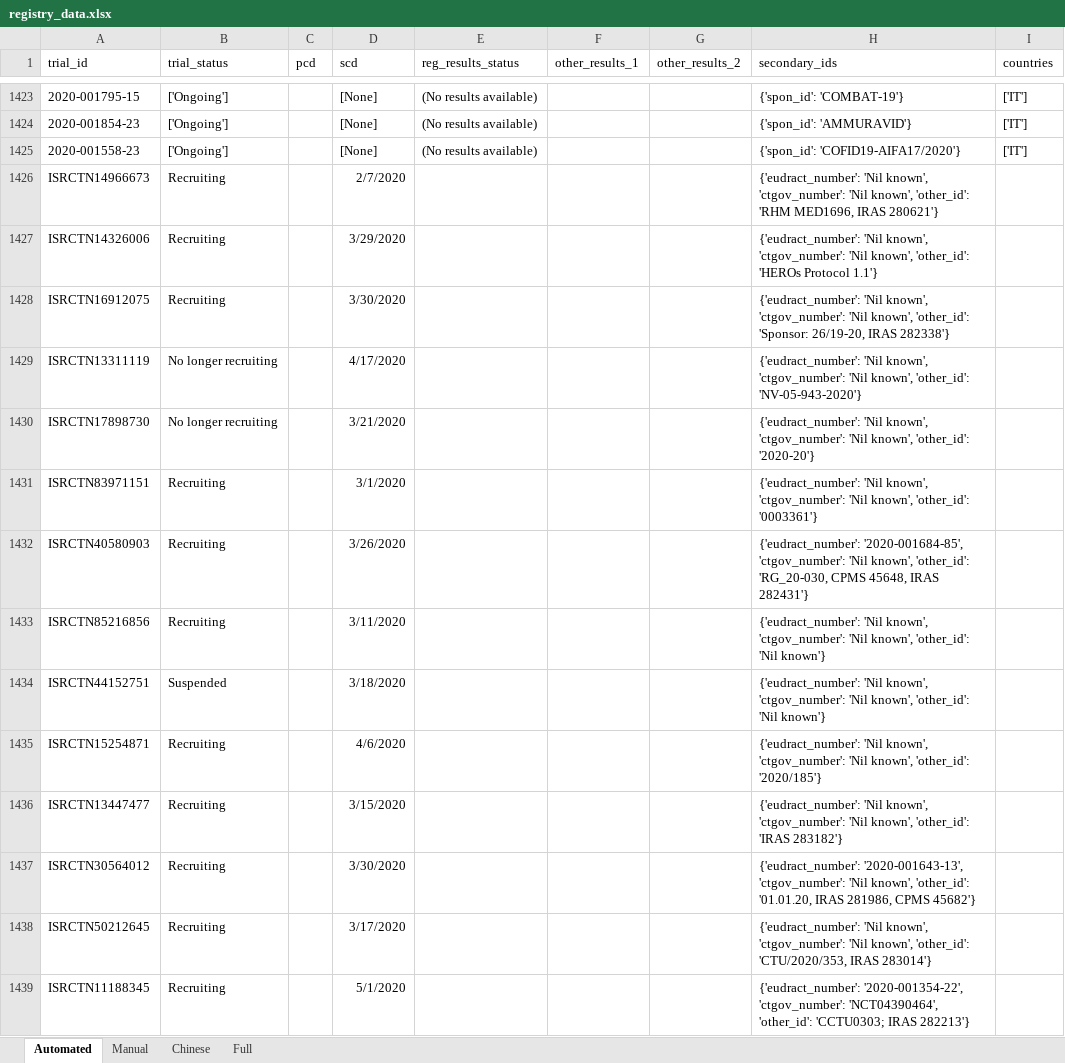
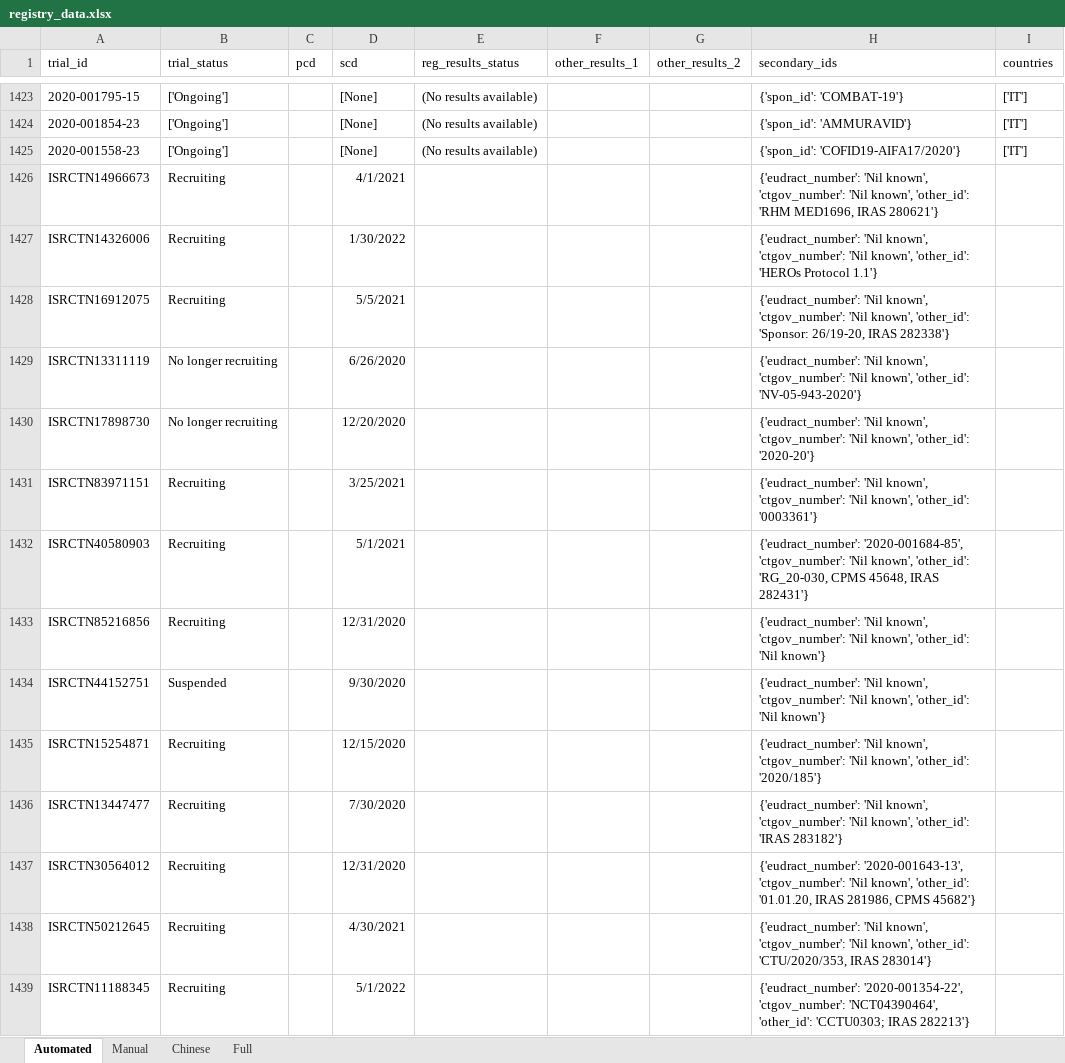
Before and after one commit to ebmdatalab/covid19_results_reporting, an Excel workbook: data/registry_data/registry_data.xlsx, sheet Automated, drawn as a sheet; only a part is shown, gaps mark what is left out; values as stored, in another font and other column widths than the file's, no borders; the diff covers the shown part only; the diff names each change by its address in the sheet, - before the commit and + after, or states it on an @@ line.

```diff
--- a/data/registry_data/registry_data.xlsx (sheet Automated)
+++ b/data/registry_data/registry_data.xlsx (sheet Automated)
-D1426 (scd): 2/7/2020
+D1426 (scd): 4/1/2021
-D1427 (scd): 3/29/2020
+D1427 (scd): 1/30/2022
-D1428 (scd): 3/30/2020
+D1428 (scd): 5/5/2021
-D1429 (scd): 4/17/2020
+D1429 (scd): 6/26/2020
-D1430 (scd): 3/21/2020
+D1430 (scd): 12/20/2020
-D1431 (scd): 3/1/2020
+D1431 (scd): 3/25/2021
-D1432 (scd): 3/26/2020
+D1432 (scd): 5/1/2021
-D1433 (scd): 3/11/2020
+D1433 (scd): 12/31/2020
-D1434 (scd): 3/18/2020
+D1434 (scd): 9/30/2020
-D1435 (scd): 4/6/2020
+D1435 (scd): 12/15/2020
-D1436 (scd): 3/15/2020
+D1436 (scd): 7/30/2020
-D1437 (scd): 3/30/2020
+D1437 (scd): 12/31/2020
-D1438 (scd): 3/17/2020
+D1438 (scd): 4/30/2021
-D1439 (scd): 5/1/2020
+D1439 (scd): 5/1/2022
```
Also changed, not shown: 15 edited cells elsewhere in this sheet, sheet Full, 4 other files.
